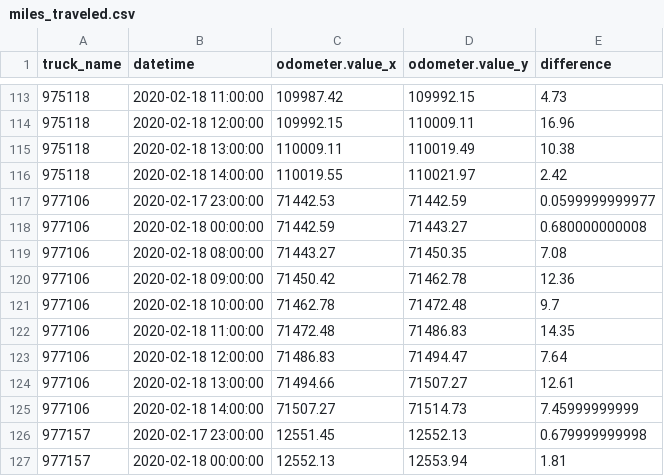
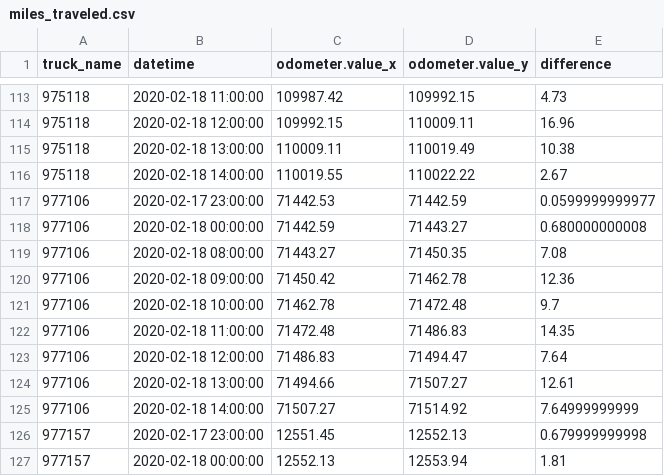
Before and after one commit to CityofSyracuse/snowmap, a CSV file: snowmap/miles_traveled.csv, drawn as a sheet; only a part is shown, gaps mark what is left out.

```diff
--- a/snowmap/miles_traveled.csv
+++ b/snowmap/miles_traveled.csv
@@ -115,3 +115,3 @@ truck_name,datetime,odometer.value_x,odometer.value_y,difference
 975118,2020-02-18 13:00:00,110009.11,110019.49,10.38
-975118,2020-02-18 14:00:00,110019.55,110021.97,2.42
+975118,2020-02-18 14:00:00,110019.55,110022.22,2.67
 977106,2020-02-17 23:00:00,71442.53,71442.59,0.0599999999977
@@ -124,3 +124,3 @@ truck_name,datetime,odometer.value_x,odometer.value_y,difference
 977106,2020-02-18 13:00:00,71494.66,71507.27,12.61
-977106,2020-02-18 14:00:00,71507.27,71514.73,7.45999999999
+977106,2020-02-18 14:00:00,71507.27,71514.92,7.64999999999
 977157,2020-02-17 23:00:00,12551.45,12552.13,0.679999999998
```
Also changed, not shown: 1 other file.
